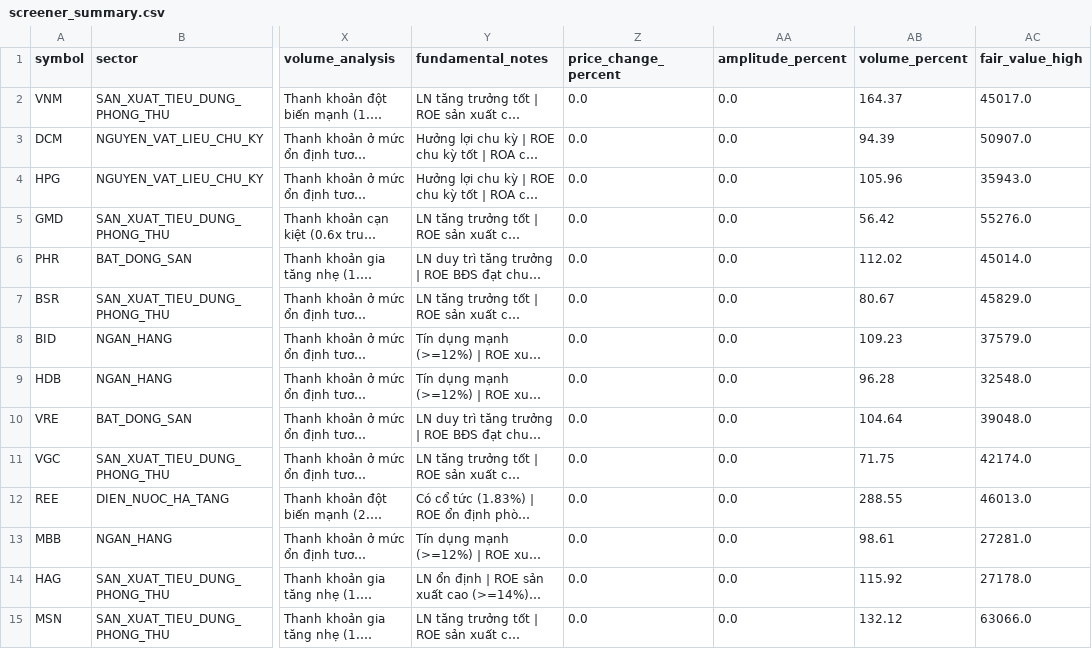
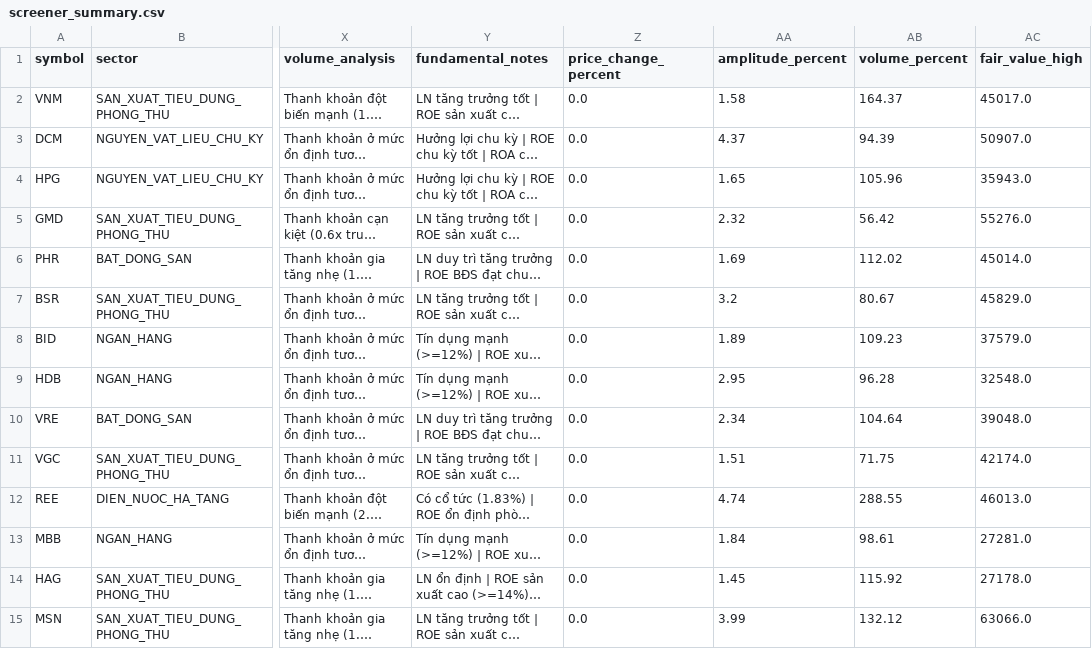
Before and after one commit to PinyinCode/investdemo, a CSV file: screener_summary.csv, drawn as a sheet; only a part is shown, gaps mark what is left out; long unchanged cells end in …; the diff covers the shown part only; the diff names each change by its address in the sheet, - before the commit and + after, or states it on an @@ line.

```diff
--- a/screener_summary.csv
+++ b/screener_summary.csv
-AA2 (amplitude_percent): 0.0
+AA2 (amplitude_percent): 1.58
-AA3 (amplitude_percent): 0.0
+AA3 (amplitude_percent): 4.37
-AA4 (amplitude_percent): 0.0
+AA4 (amplitude_percent): 1.65
-AA5 (amplitude_percent): 0.0
+AA5 (amplitude_percent): 2.32
-AA6 (amplitude_percent): 0.0
+AA6 (amplitude_percent): 1.69
-AA7 (amplitude_percent): 0.0
+AA7 (amplitude_percent): 3.2
-AA8 (amplitude_percent): 0.0
+AA8 (amplitude_percent): 1.89
-AA9 (amplitude_percent): 0.0
+AA9 (amplitude_percent): 2.95
-AA10 (amplitude_percent): 0.0
+AA10 (amplitude_percent): 2.34
-AA11 (amplitude_percent): 0.0
+AA11 (amplitude_percent): 1.51
-AA12 (amplitude_percent): 0.0
+AA12 (amplitude_percent): 4.74
-AA13 (amplitude_percent): 0.0
+AA13 (amplitude_percent): 1.84
-AA14 (amplitude_percent): 0.0
+AA14 (amplitude_percent): 1.45
-AA15 (amplitude_percent): 0.0
+AA15 (amplitude_percent): 3.99
```
Also changed, not shown: 92 edited cells elsewhere in this file, 2 other files.
